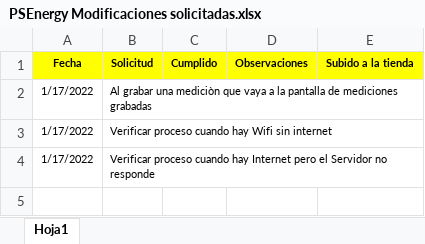
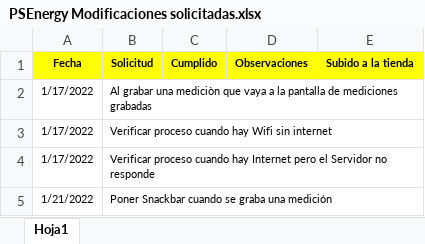
Before and after one commit to LuisPulenta/psenergy_app, an Excel workbook: PSEnergy Modificaciones solicitadas.xlsx, sheet Hoja1, drawn as a sheet; values as stored, in another font and other column widths than the file's, no borders; the diff names each change by its address in the sheet, - before the commit and + after, or states it on an @@ line.

```diff
--- a/PSEnergy Modificaciones solicitadas.xlsx (sheet Hoja1)
+++ b/PSEnergy Modificaciones solicitadas.xlsx (sheet Hoja1)
+row 5: 1/21/2022 | Poner Snackbar cuando se graba una medición
```
Also changed, not shown: 12 other files.
